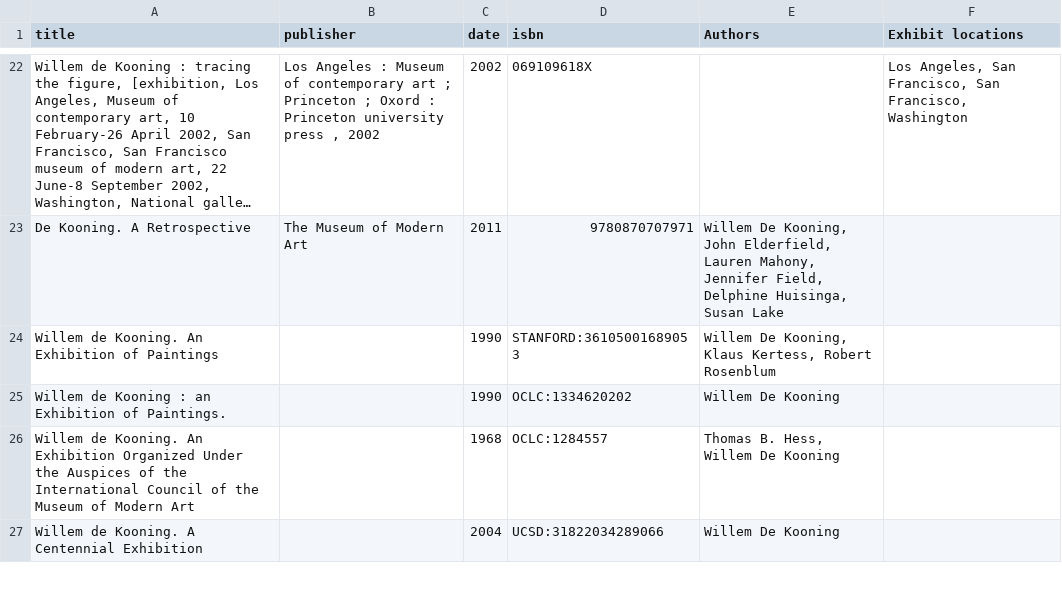
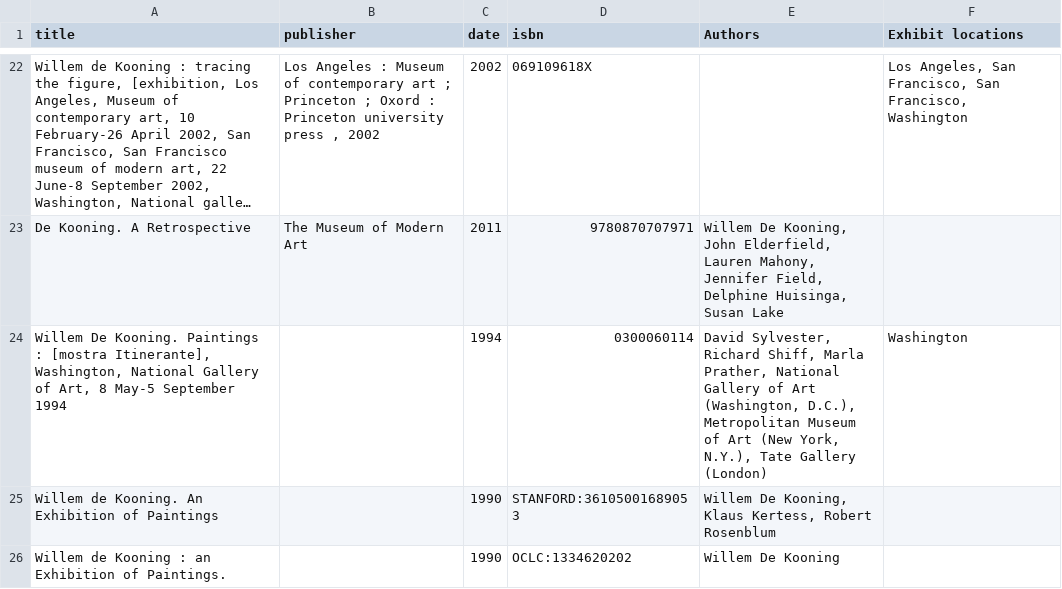
Before and after one commit to giorgiacrosilla/reputationera, a CSV file: tobesent/exhibitions_data_DK.csv, drawn as a sheet; only a part is shown, gaps mark what is left out; the shorter side is filled out with more unchanged rows; long unchanged cells end in …; the diff names each change by its address in the sheet, - before the commit and + after, or states it on an @@ line.

```diff
--- a/tobesent/exhibitions_data_DK.csv
+++ b/tobesent/exhibitions_data_DK.csv
+row 24: Willem De Kooning. Paintings : [mostra Itinerante], Washington, National Gallery of Art, 8 May-5 September 1994 |  | 1994 | 0300060114 | David Sylvester, Richard Shiff, Marla Prather, National Gallery of Art (Washington, D.C.), Metropolitan Museum of Art (New York, N.Y.), Tate Gallery (London) | Washington
```
Also changed, not shown: docs/data/comparison_exhibition_per_year.csv, docs/data/comparison_publication_per_year.csv, 4 other files.
